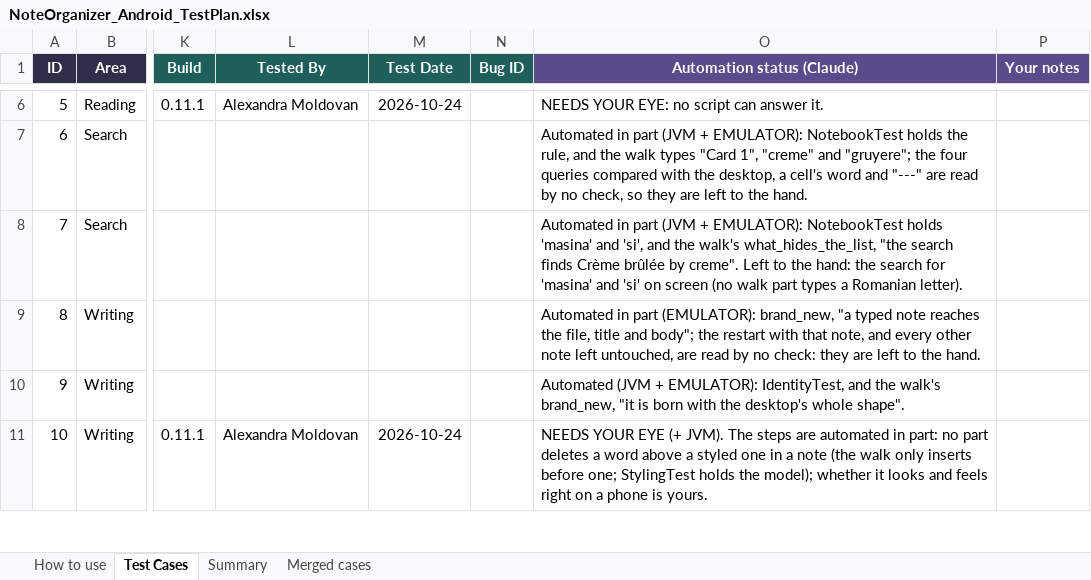
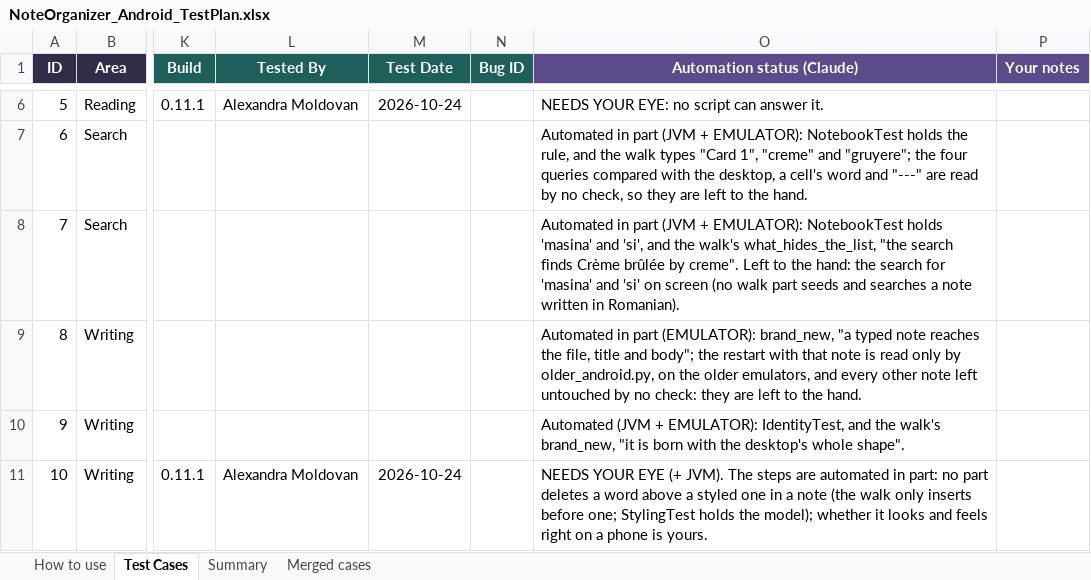
Before and after one commit to AlexandraMoldovan95/noteOrganizerForAndroid, an Excel workbook: qa/NoteOrganizer_Android_TestPlan.xlsx, sheet Test Cases, drawn as a sheet; only a part is shown, gaps mark what is left out; values as stored, in another font and other column widths than the file's, no borders; the diff covers the shown part only; the diff names each change by its address in the sheet, - before the commit and + after, or states it on an @@ line.

```diff
--- a/qa/NoteOrganizer_Android_TestPlan.xlsx (sheet Test Cases)
+++ b/qa/NoteOrganizer_Android_TestPlan.xlsx (sheet Test Cases)
-O8 (Automation status (Claude)): …walk part types a Romanian letter).
+O8 (Automation status (Claude)): …walk part seeds and searches a note written in Romanian).
-O9 (Automation status (Claude)): …with that note, and every other note left untouched, are read by no…
+O9 (Automation status (Claude)): …with that note is read only by older_android.py, on the older emulators, and every other note left untouched by no…
```
Also changed, not shown: 19 edited cells elsewhere in this sheet, 1 other file.
